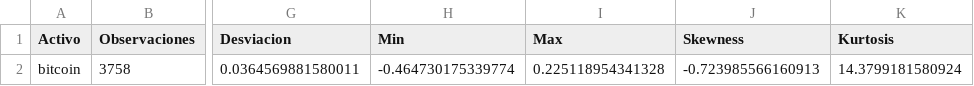
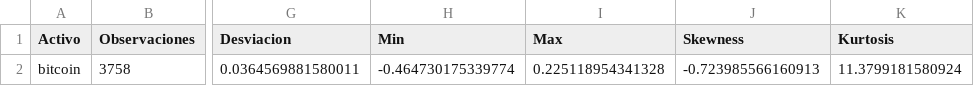
Before and after one commit to Pplew/irfa_long_memory_volatility, a CSV file: replication_data/exploration/resumen_bitcoin.csv, drawn as a sheet; only a part is shown, gaps mark what is left out; the diff names each change by its address in the sheet, - before the commit and + after, or states it on an @@ line.

```diff
--- a/replication_data/exploration/resumen_bitcoin.csv
+++ b/replication_data/exploration/resumen_bitcoin.csv
-K2 (Kurtosis): 14.3799181580924
+K2 (Kurtosis): 11.3799181580924
```
Also changed, not shown: replication_data/exploration/resumen_bovespa.csv, replication_data/exploration/resumen_general.csv, 46 other files.
